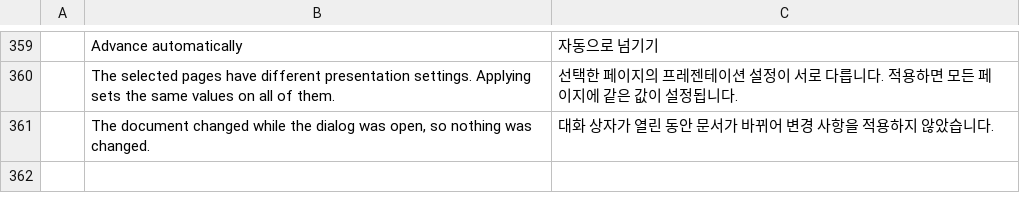
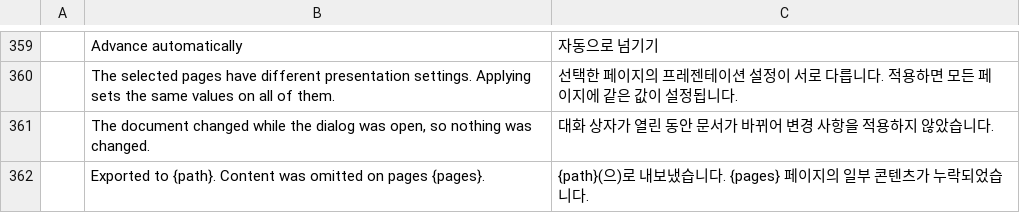
Before and after one commit to WENSHAO521/psg-pdf, a TSV file: i18n/psg/ko.tsv, drawn as a sheet; only a part is shown, gaps mark what is left out; the diff names each change by its address in the sheet, - before the commit and + after, or states it on an @@ line.

Commit message:
feat(pdf): keep pictures in RTF and flag white redaction covers
Keep the PSG export pipeline, report omitted content, and adapt the white-cover audit to the existing CLI and automation results.

Adapted-from: https://github.com/storytold/pdfcraft/pull/7572
Adapted-from: https://github.com/storytold/pdfcraft/pull/2408

```diff
--- a/i18n/psg/ko.tsv
+++ b/i18n/psg/ko.tsv
+row 362:  | Exported to {path}. Content was omitted on pages {pages}. | {path}(으)로 내보냈습니다. {pages} 페이지의 일부 콘텐츠가 누락되었습니다.
```
Also changed, not shown: i18n/psg/de.tsv, i18n/psg/fr.tsv, 19 other files.
